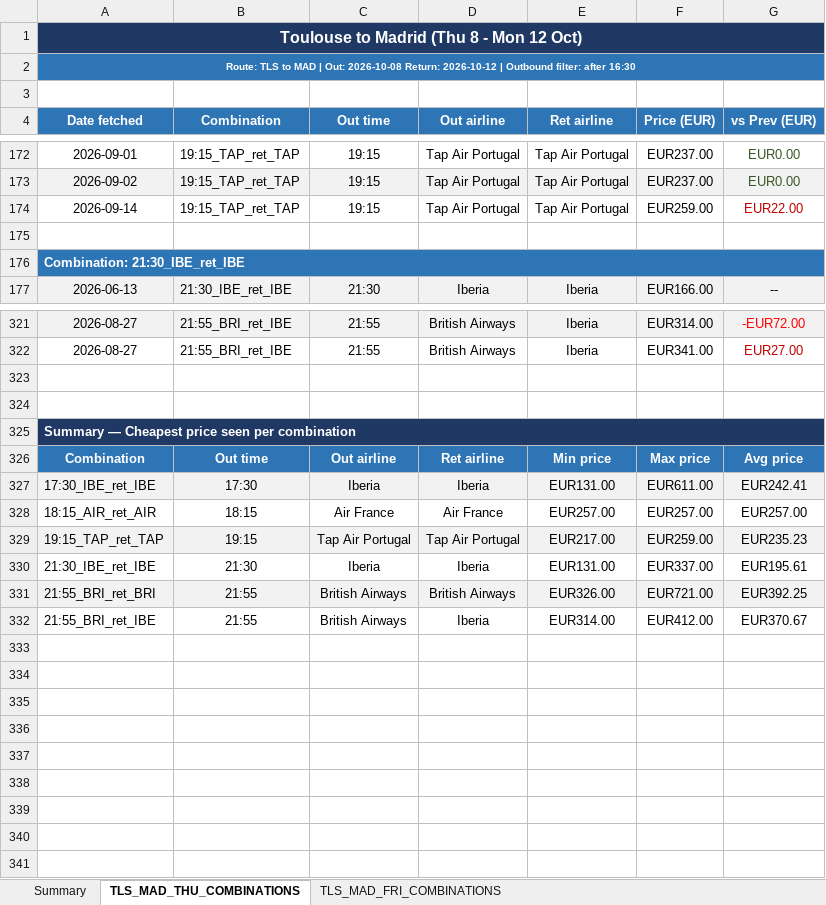
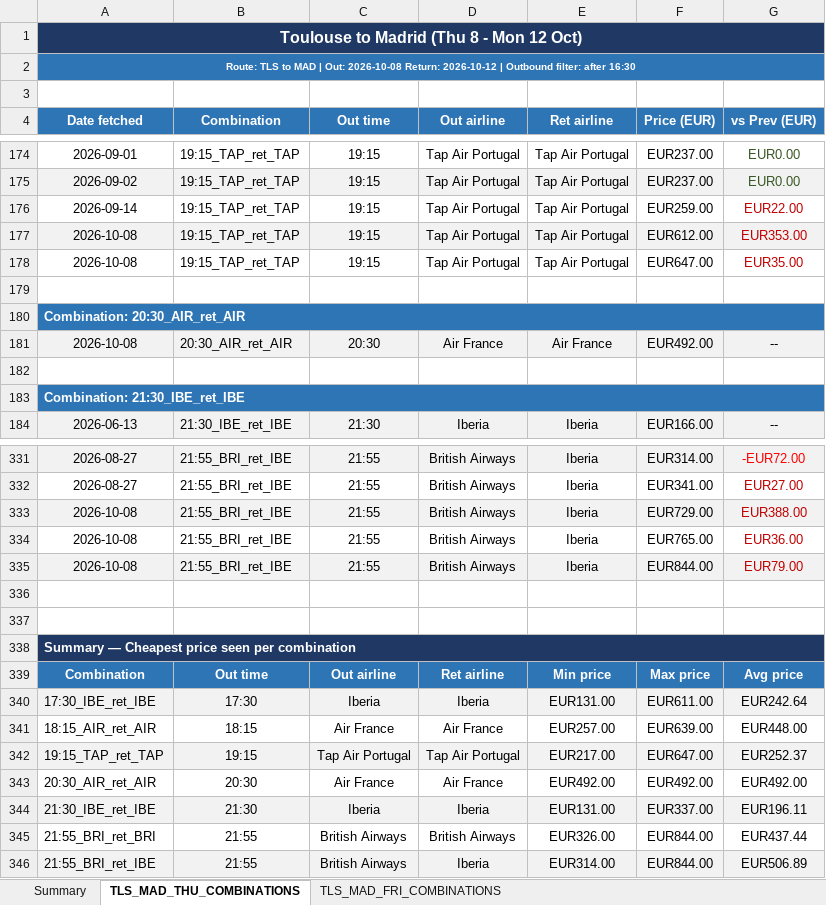
Before and after one commit to DrWu22/flight-tracker, an Excel workbook: flight_prices.xlsx, sheet TLS_MAD_THU_COMBINATIONS, drawn as a sheet; only a part is shown, gaps mark what is left out; values as stored, in another font and other column widths than the file's, no borders; addresses are those after the commit; the diff covers the shown part only; the diff names each change by its address in the sheet, - before the commit and + after, or states it on an @@ line.

```diff
--- a/flight_prices.xlsx (sheet TLS_MAD_THU_COMBINATIONS)
+++ b/flight_prices.xlsx (sheet TLS_MAD_THU_COMBINATIONS)
+row 177: 2026-10-08 | 19:15_TAP_ret_TAP | 19:15 | Tap Air Portugal | Tap Air Portugal | EUR612.00 | EUR353.00
+row 178: 2026-10-08 | 19:15_TAP_ret_TAP | 19:15 | Tap Air Portugal | Tap Air Portugal | EUR647.00 | EUR35.00
+row 179: (empty)
+row 180: Combination: 20:30_AIR_ret_AIR
+row 181: 2026-10-08 | 20:30_AIR_ret_AIR | 20:30 | Air France | Air France | EUR492.00 | --
+row 333: 2026-10-08 | 21:55_BRI_ret_IBE | 21:55 | British Airways | Iberia | EUR729.00 | EUR388.00
+row 334: 2026-10-08 | 21:55_BRI_ret_IBE | 21:55 | British Airways | Iberia | EUR765.00 | EUR36.00
+row 335: 2026-10-08 | 21:55_BRI_ret_IBE | 21:55 | British Airways | Iberia | EUR844.00 | EUR79.00
-G340 (vs Prev (EUR)): EUR242.41
+G340 (vs Prev (EUR)): EUR242.64
-F341 (Price (EUR)): EUR257.00
+F341 (Price (EUR)): EUR639.00
-G341 (vs Prev (EUR)): EUR257.00
+G341 (vs Prev (EUR)): EUR448.00
-F342 (Price (EUR)): EUR259.00
+F342 (Price (EUR)): EUR647.00
-G342 (vs Prev (EUR)): EUR235.23
+G342 (vs Prev (EUR)): EUR252.37
+row 343: 20:30_AIR_ret_AIR | 20:30 | Air France | Air France | EUR492.00 | EUR492.00 | EUR492.00
-A344:G344 fill: none
+A344:G344 fill: #F2F2F2
-G344 (vs Prev (EUR)): EUR195.61
+G344 (vs Prev (EUR)): EUR196.11
-A345:G345 fill: #F2F2F2
+A345:G345 fill: none
-F345 (Price (EUR)): EUR721.00
+F345 (Price (EUR)): EUR844.00
-G345 (vs Prev (EUR)): EUR392.25
+G345 (vs Prev (EUR)): EUR437.44
-A346:G346 fill: none
+A346:G346 fill: #F2F2F2
-F346 (Price (EUR)): EUR412.00
+F346 (Price (EUR)): EUR844.00
-G346 (vs Prev (EUR)): EUR370.67
+G346 (vs Prev (EUR)): EUR506.89
```
Also changed, not shown: 5 added rows elsewhere in this sheet, sheet TLS_MAD_FRI_COMBINATIONS, sheet Summary, 2 other files.
